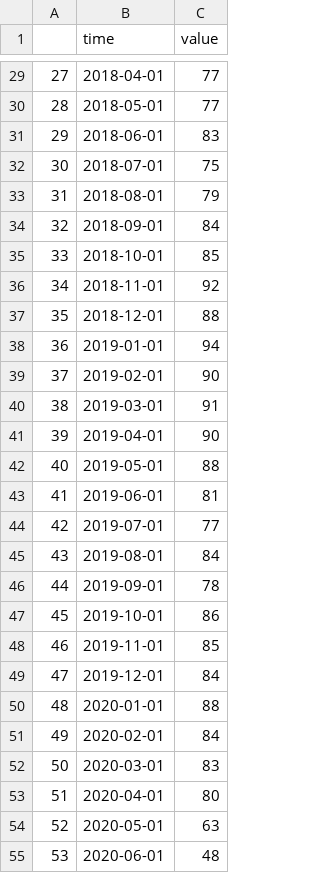
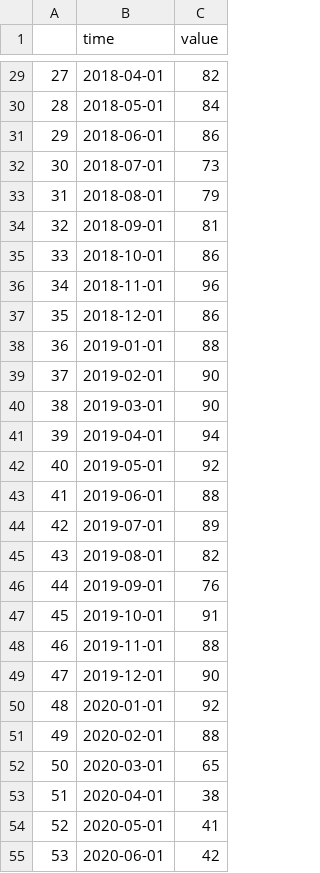
Before and after one commit to KoushikVagheesan/iamneo, a CSV file: Kuda_AQI.csv, drawn as a sheet; only a part is shown, gaps mark what is left out; the diff covers the shown part only.

```diff
--- a/Kuda_AQI.csv
+++ b/Kuda_AQI.csv
@@ -29,27 +29,27 @@
-27,2018-04-01,77
-28,2018-05-01,77
-29,2018-06-01,83
-30,2018-07-01,75
+27,2018-04-01,82
+28,2018-05-01,84
+29,2018-06-01,86
+30,2018-07-01,73
 31,2018-08-01,79
-32,2018-09-01,84
-33,2018-10-01,85
-34,2018-11-01,92
-35,2018-12-01,88
-36,2019-01-01,94
+32,2018-09-01,81
+33,2018-10-01,86
+34,2018-11-01,96
+35,2018-12-01,86
+36,2019-01-01,88
 37,2019-02-01,90
-38,2019-03-01,91
-39,2019-04-01,90
-40,2019-05-01,88
-41,2019-06-01,81
-42,2019-07-01,77
-43,2019-08-01,84
-44,2019-09-01,78
-45,2019-10-01,86
-46,2019-11-01,85
-47,2019-12-01,84
-48,2020-01-01,88
-49,2020-02-01,84
-50,2020-03-01,83
-51,2020-04-01,80
-52,2020-05-01,63
-53,2020-06-01,48
+38,2019-03-01,90
+39,2019-04-01,94
+40,2019-05-01,92
+41,2019-06-01,88
+42,2019-07-01,89
+43,2019-08-01,82
+44,2019-09-01,76
+45,2019-10-01,91
+46,2019-11-01,88
+47,2019-12-01,90
+48,2020-01-01,92
+49,2020-02-01,88
+50,2020-03-01,65
+51,2020-04-01,38
+52,2020-05-01,41
+53,2020-06-01,42
```
Also changed, not shown: 56 edited cells elsewhere in this file.
